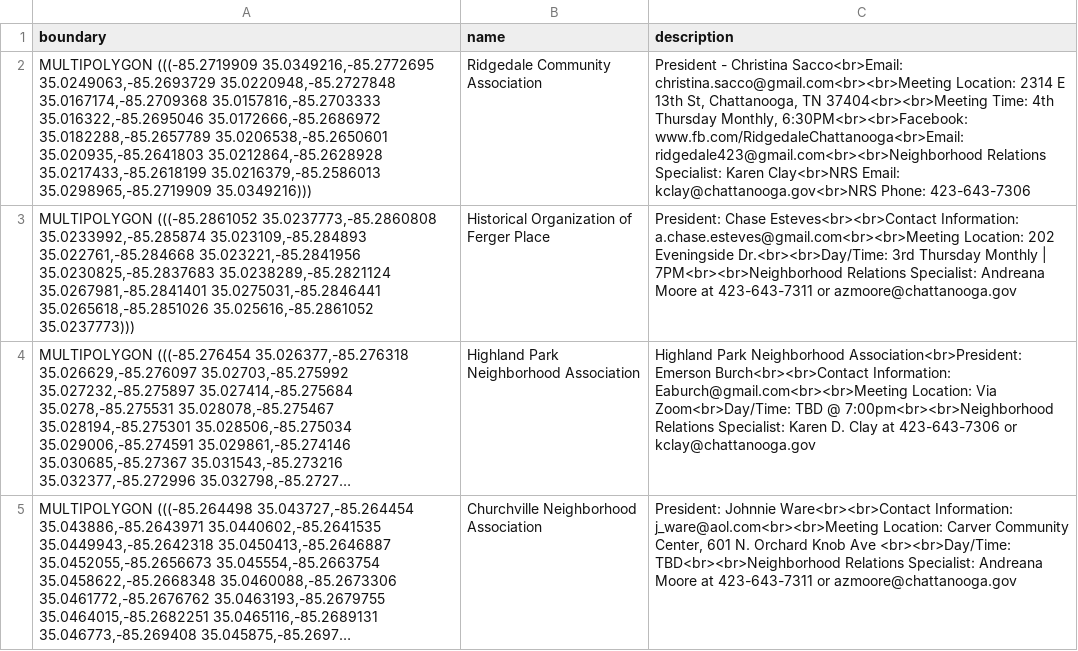
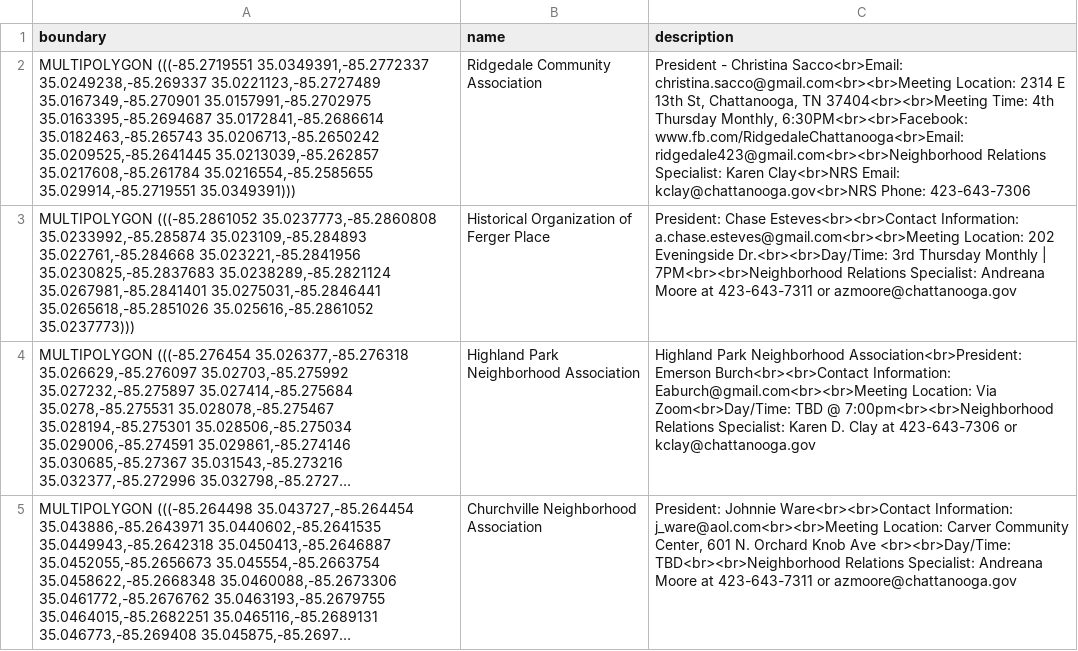
Before and after one commit to officeofperformancemanagement/neighborhood_association_boundaries, a CSV file: files/neighborhood_association_boundaries.csv, drawn as a sheet; only a part is shown; long unchanged cells end in …; the diff names each change by its address in the sheet, - before the commit and + after, or states it on an @@ line.

```diff
--- a/files/neighborhood_association_boundaries.csv
+++ b/files/neighborhood_association_boundaries.csv
-A2 (boundary): MULTIPOLYGON (((-85.2719909 35.0349216,-85.2772695 35.0249063,-85.2693729 35.0220948,-85.2727848 35.0167174,-85.2709368 35.0157816,-85.2703333 35.016322,-85.2695046 35.0172666,-85.2686972 35.0182288,-85.2657789 35.0206538,-85.2650601 35.020935,-85.2641803 35.0212864,-85.2628928 35.0217433,-85.2618199 35.0216379,-85.2586013 35.0298965,-85.2719909 35.0349216)))
+A2 (boundary): MULTIPOLYGON (((-85.2719551 35.0349391,-85.2772337 35.0249238,-85.269337 35.0221123,-85.2727489 35.0167349,-85.270901 35.0157991,-85.2702975 35.0163395,-85.2694687 35.0172841,-85.2686614 35.0182463,-85.265743 35.0206713,-85.2650242 35.0209525,-85.2641445 35.0213039,-85.262857 35.0217608,-85.261784 35.0216554,-85.2585655 35.029914,-85.2719551 35.0349391)))
```
